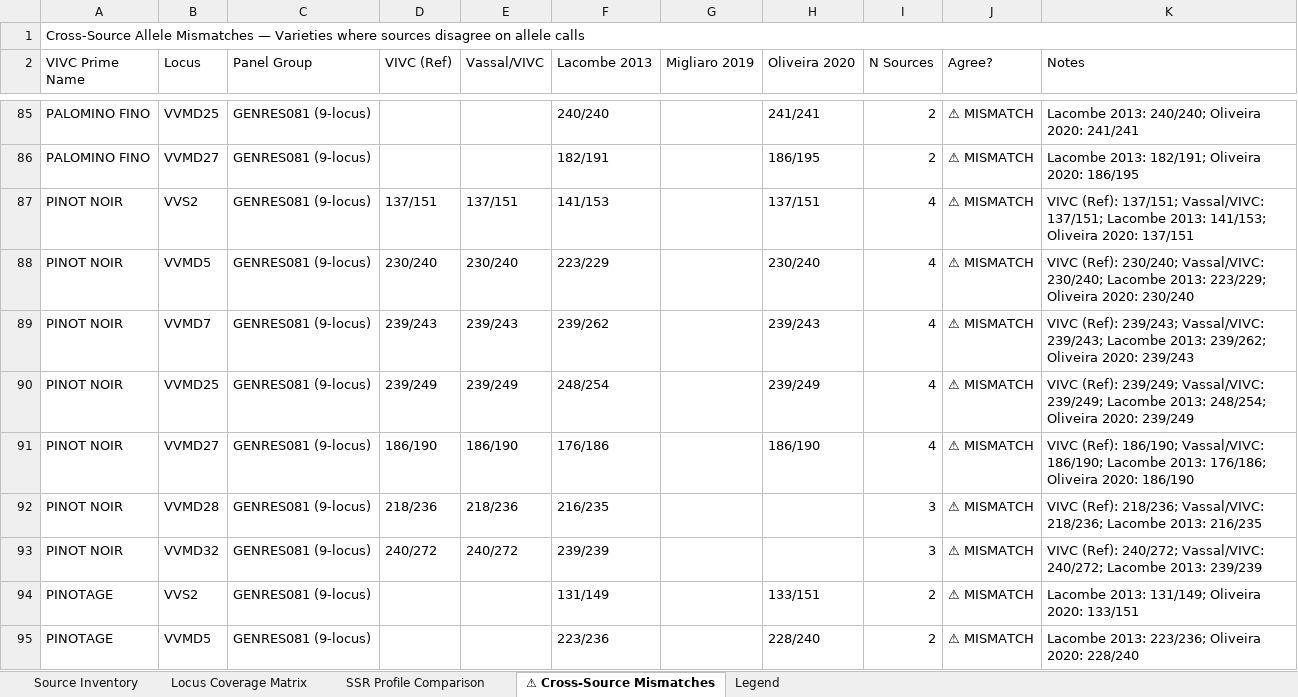
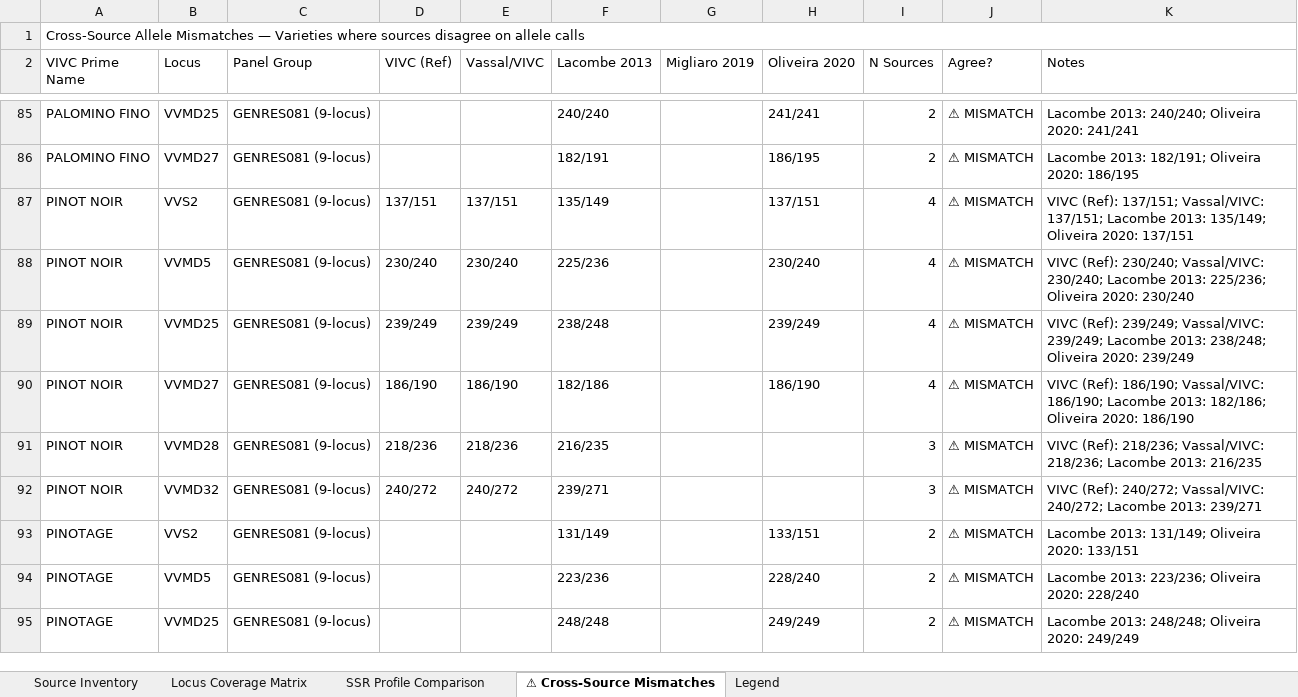
Before and after one commit to brandon-roy/vivc-pedigree-explorer, an Excel workbook: data/ssr_marker_profile_tally.xlsx, sheet ⚠ Cross-Source Mismatches, drawn as a sheet; only a part is shown, gaps mark what is left out; the shorter side is filled out with more unchanged rows; values as stored, in another font and other column widths than the file's, no cell formats; removed rows and columns are numbered as before the commit, all else as after; the diff names each change by its address in the sheet, - before the commit and + after, or states it on an @@ line.

```diff
--- a/data/ssr_marker_profile_tally.xlsx (sheet ⚠ Cross-Source Mismatches)
+++ b/data/ssr_marker_profile_tally.xlsx (sheet ⚠ Cross-Source Mismatches)
-F87 (Lacombe 2013): 141/153
+F87 (Lacombe 2013): 135/149
-K87 (Notes): …Lacombe 2013: 141/153; Oliveira 2020:…
+K87 (Notes): …Lacombe 2013: 135/149; Oliveira 2020:…
-F88 (Lacombe 2013): 223/229
+F88 (Lacombe 2013): 225/236
-K88 (Notes): …Lacombe 2013: 223/229; Oliveira 2020:…
+K88 (Notes): …Lacombe 2013: 225/236; Oliveira 2020:…
-row 89: PINOT NOIR | VVMD7 | GENRES081 (9-locus) | 239/243 | 239/243 | 239/262 |  | 239/243 | 4 | ⚠ MISMATCH | VIVC (Ref): 239/243; Vassal/VIVC: 239/243; Lacombe 2013: 239/262; Oliveira 2020: 239/243
-F89 (Lacombe 2013): 248/254
+F89 (Lacombe 2013): 238/248
-K89 (Notes): …Lacombe 2013: 248/254; Oliveira 2020:…
+K89 (Notes): …Lacombe 2013: 238/248; Oliveira 2020:…
-F90 (Lacombe 2013): 176/186
+F90 (Lacombe 2013): 182/186
-K90 (Notes): …Lacombe 2013: 176/186; Oliveira 2020:…
+K90 (Notes): …Lacombe 2013: 182/186; Oliveira 2020:…
-F92 (Lacombe 2013): 239/239
+F92 (Lacombe 2013): 239/271
-K92 (Notes): …Lacombe 2013: 239/239
+K92 (Notes): …Lacombe 2013: 239/271
```
Also changed, not shown: sheet SSR Profile Comparison, sheet Source Inventory, cell formats, 3 other files.
